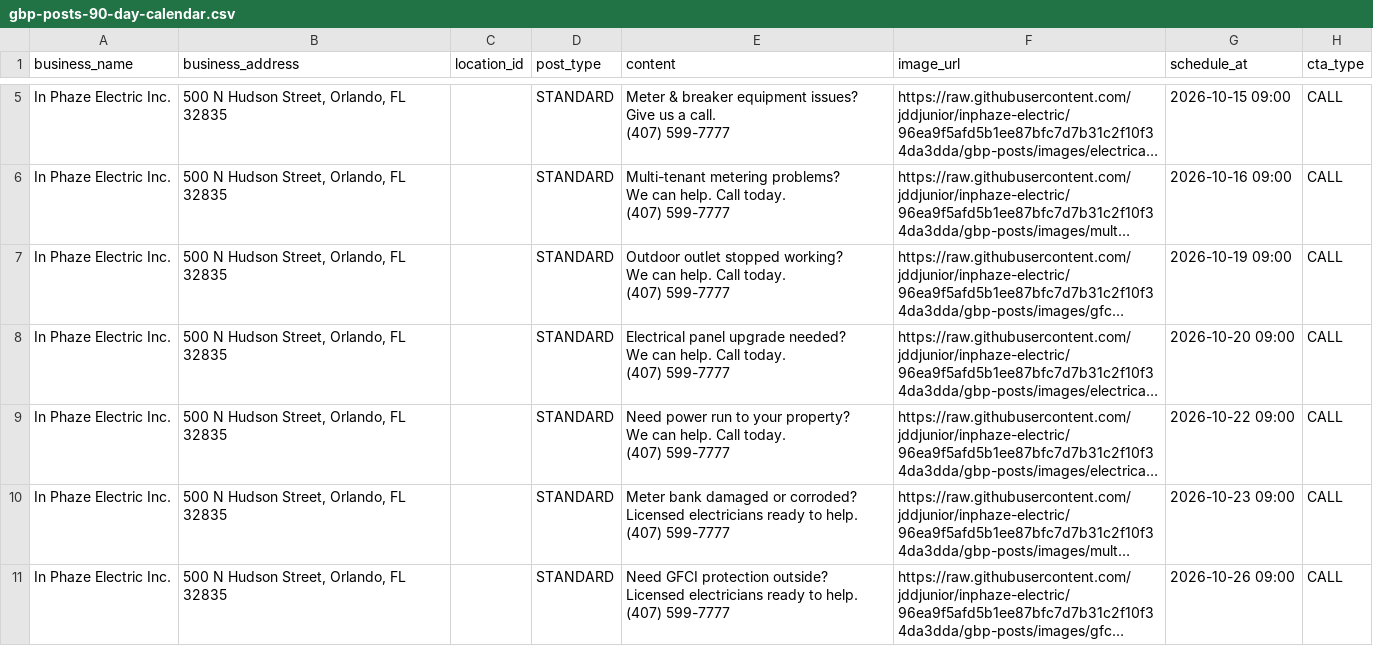
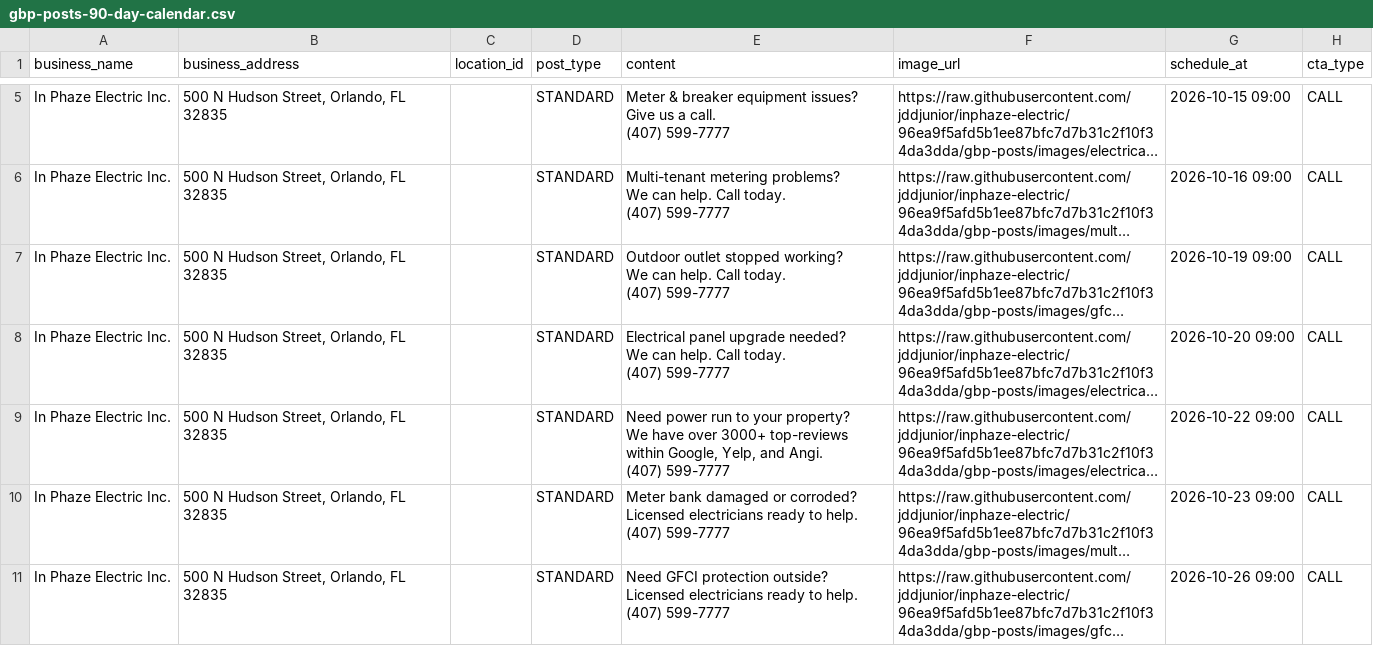
Before and after one commit to jddjunior/inphaze-electric, a CSV file: gbp-posts/gbp-posts-90-day-calendar.csv, drawn as a sheet; only a part is shown, gaps mark what is left out; long unchanged cells end in …; ↵ is a line break in a cell; the diff covers the shown part only; the diff names each change by its address in the sheet, - before the commit and + after, or states it on an @@ line.

```diff
--- a/gbp-posts/gbp-posts-90-day-calendar.csv
+++ b/gbp-posts/gbp-posts-90-day-calendar.csv
-E9 (content): …property? ↵ We can help. Call today. ↵ (407) 599-7777
+E9 (content): …property? ↵ We have over 3000+ top-reviews within Google, Yelp, and Angi. ↵ (407) 599-7777
```
Also changed, not shown: 5 edited cells elsewhere in this file.
